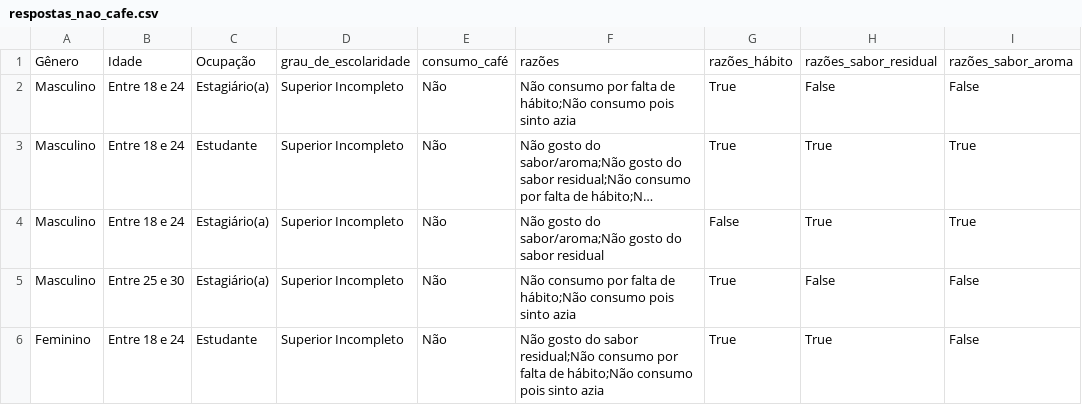
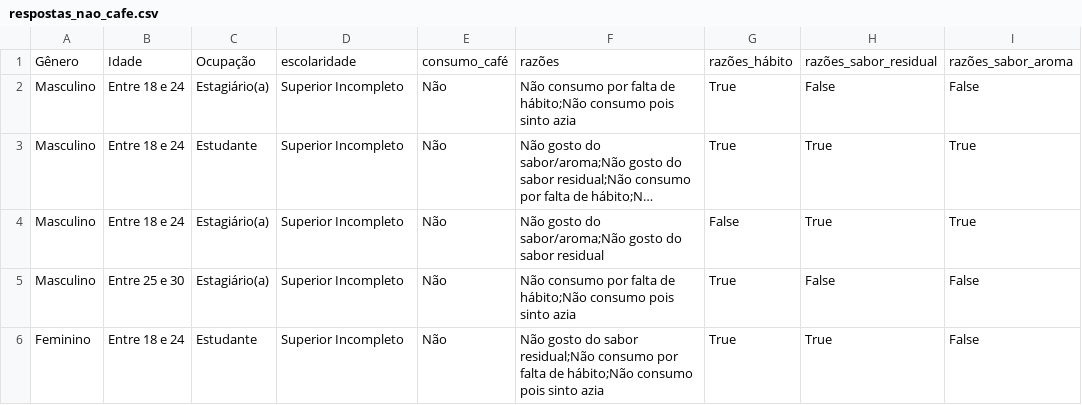
Before and after one commit to dcardosos/marketing_research_coffee, a CSV file: pesquisa_forms/respostas_nao_cafe.csv, drawn as a sheet; only a part is shown; long unchanged cells end in …; the diff names each change by its address in the sheet, - before the commit and + after, or states it on an @@ line.

Commit message:
Novas análises do forms

```diff
--- a/pesquisa_forms/respostas_nao_cafe.csv
+++ b/pesquisa_forms/respostas_nao_cafe.csv
-D1: grau_de_escolaridade
+D1: escolaridade
```
Also changed, not shown: pesquisa_forms/respostas_sim_cafe.csv, 5 other files.
